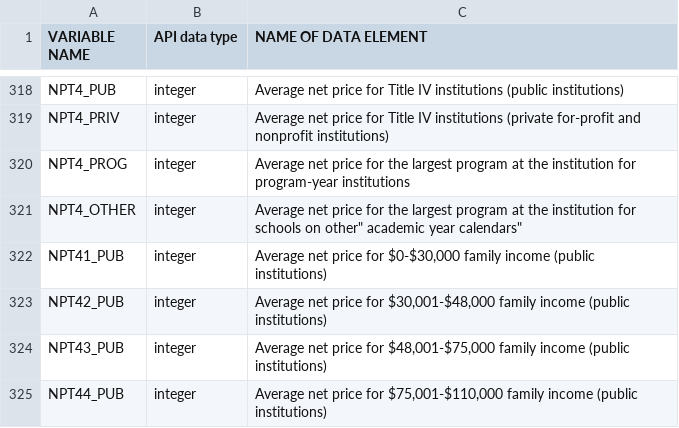
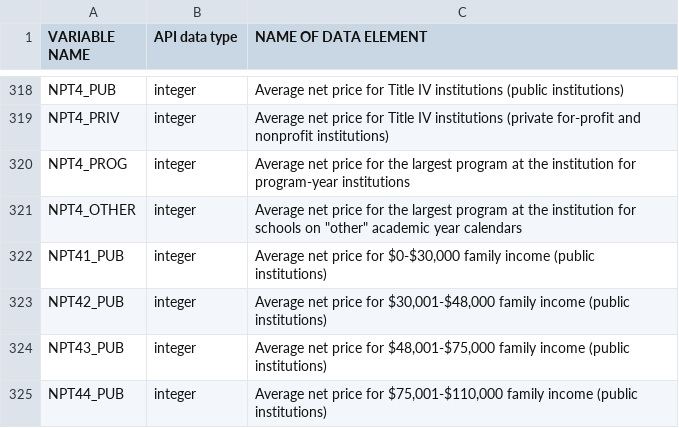
Before and after one commit to shushcat/cs586-group_project, a CSV file: datasets/college_scorecard/dict.csv, drawn as a sheet; only a part is shown, gaps mark what is left out.

Commit message:
Try quadruple quoting to escape double quotes for GitHub

```diff
--- a/datasets/college_scorecard/dict.csv
+++ b/datasets/college_scorecard/dict.csv
@@ -320,3 +320,3 @@ NPT4_PRIV, integer, "Average net price for Title IV institutions (private for-pr
 NPT4_PROG, integer, "Average net price for the largest program at the institution for program-year institutions"
-NPT4_OTHER, integer, "Average net price for the largest program at the institution for schools on "other" academic year calendars"
+NPT4_OTHER, integer, "Average net price for the largest program at the institution for schools on ""other"" academic year calendars"
 NPT41_PUB, integer, "Average net price for $0-$30,000 family income (public institutions)"
```
